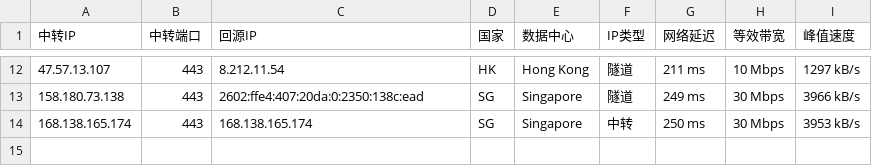
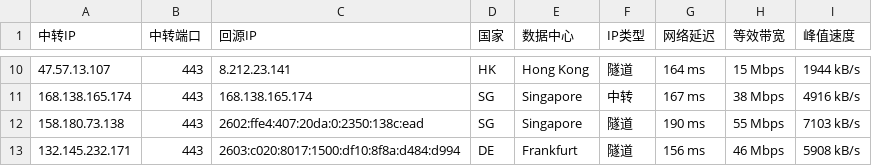
Before and after one commit to 520mmxx/CF-PROXYIP, a CSV file: latest.csv, drawn as a sheet; only a part is shown, gaps mark what is left out; the diff covers the shown part only.

```diff
--- a/latest.csv
+++ b/latest.csv
@@ -12,3 +10,4 @@
-47.57.13.107,443,8.212.11.54,HK,Hong Kong,隧道,211 ms,10 Mbps,1297 kB/s
-158.180.73.138,443,2602:ffe4:407:20da:0:2350:138c:ead,SG,Singapore,隧道,249 ms,30 Mbps,3966 kB/s
-168.138.165.174,443,168.138.165.174,SG,Singapore,中转,250 ms,30 Mbps,3953 kB/s
+47.57.13.107,443,8.212.23.141,HK,Hong Kong,隧道,164 ms,15 Mbps,1944 kB/s
+168.138.165.174,443,168.138.165.174,SG,Singapore,中转,167 ms,38 Mbps,4916 kB/s
+158.180.73.138,443,2602:ffe4:407:20da:0:2350:138c:ead,SG,Singapore,隧道,190 ms,55 Mbps,7103 kB/s
+132.145.232.171,443,2603:c020:8017:1500:df10:8f8a:d484:d994,DE,Frankfurt,隧道,156 ms,46 Mbps,5908 kB/s
```
Also changed, not shown: 2 added rows, 4 removed rows and 26 edited cells elsewhere in this file.
